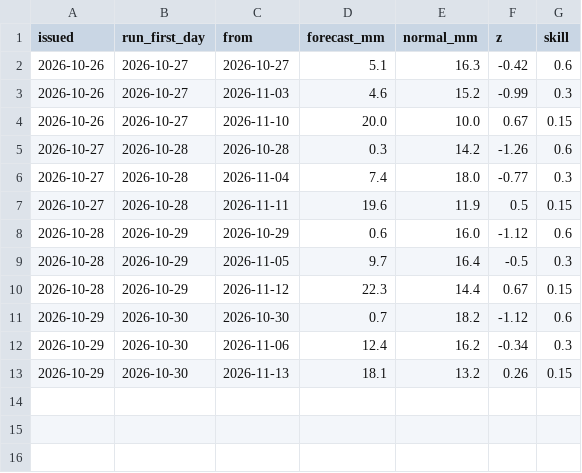
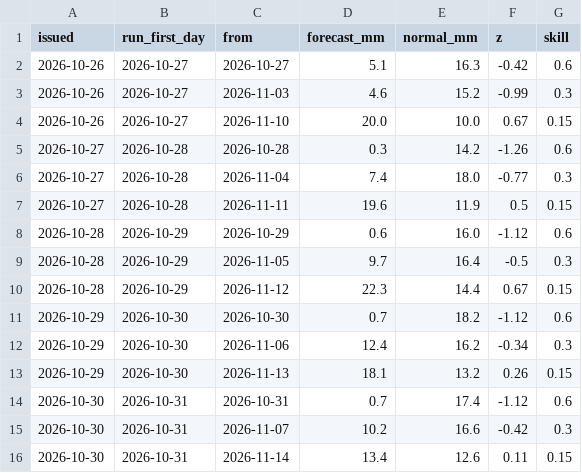
Before and after one commit to robertdoanesolomon/Flag_Predictor, a CSV file: data/termly/ec46_log.csv, drawn as a sheet.

```diff
--- a/data/termly/ec46_log.csv
+++ b/data/termly/ec46_log.csv
@@ -13 +13,4 @@ issued,run_first_day,from,forecast_mm,normal_mm,z,skill
 2026-10-29,2026-10-30,2026-11-13,18.1,13.2,0.26,0.15
+2026-10-30,2026-10-31,2026-10-31,0.7,17.4,-1.12,0.6
+2026-10-30,2026-10-31,2026-11-07,10.2,16.6,-0.42,0.3
+2026-10-30,2026-10-31,2026-11-14,13.4,12.6,0.11,0.15
```
Also changed, not shown: 1 other file.
